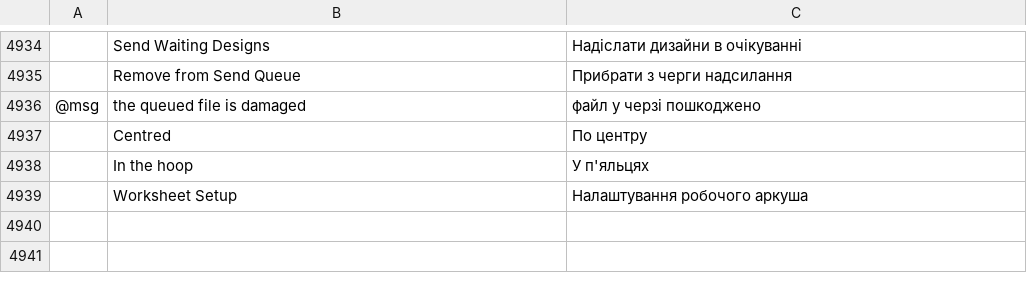
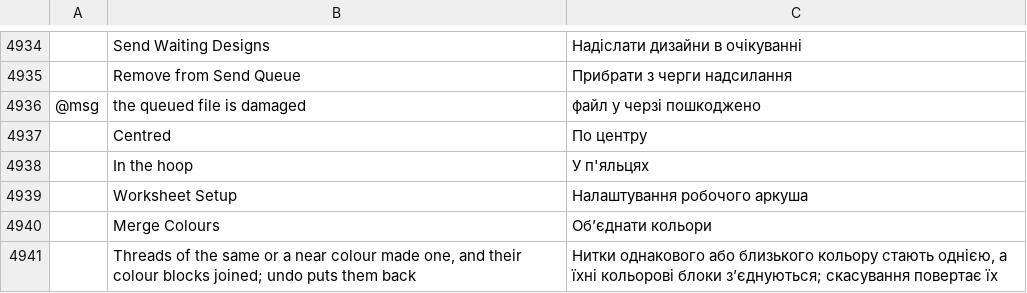
Before and after one commit to SiteSentrix/StitchFoundry, a TSV file: crates/ui-egui/src/i18n/uk.tsv, drawn as a sheet; only a part is shown, gaps mark what is left out; the diff names each change by its address in the sheet, - before the commit and + after, or states it on an @@ line.

```diff
--- a/crates/ui-egui/src/i18n/uk.tsv
+++ b/crates/ui-egui/src/i18n/uk.tsv
+row 4940:  | Merge Colours | Об’єднати кольори
+row 4941:  | Threads of the same or a near colour made one, and their colour blocks joined; undo puts them back | Нитки однакового або близького кольору стають однією, а їхні кольорові блоки з’єднуються; скасування повертає їх
```
Also changed, not shown: crates/ui-egui/src/i18n/de.tsv, crates/ui-egui/src/i18n/es.tsv, 16 other files.
